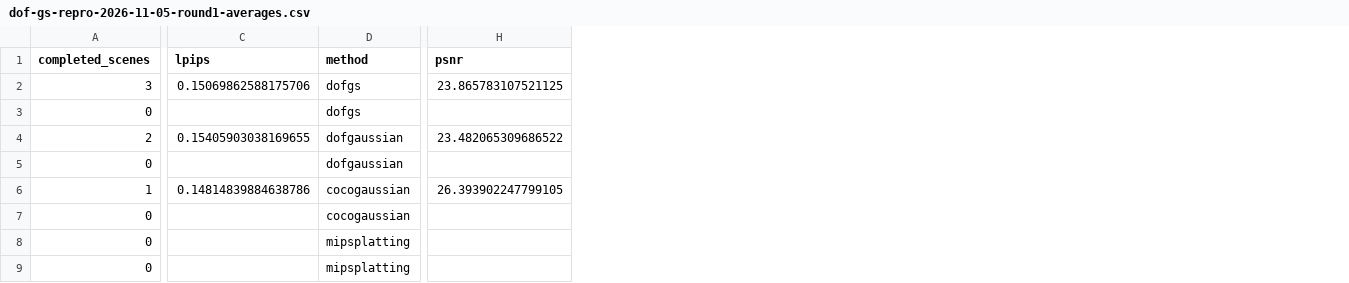
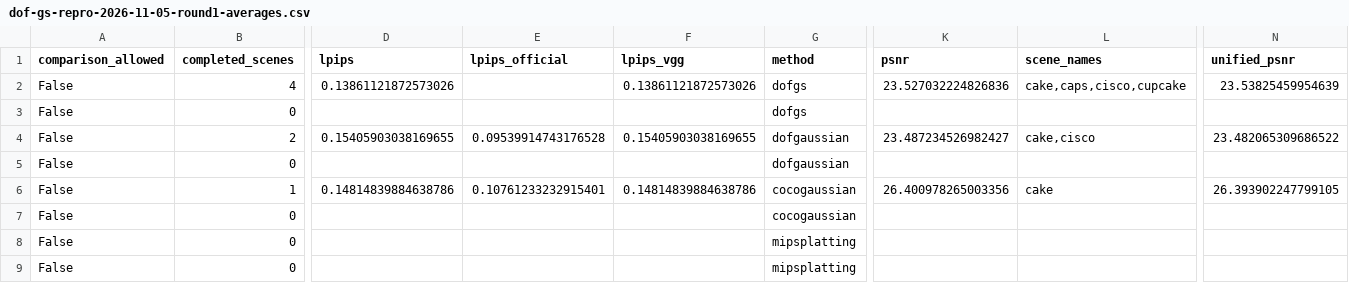
Before and after one commit to mengmcy1/OPPO-depth-guided-video-bokeh, a CSV file: 03_实验记录/records/dof-gs-repro-2026-11-05-round1-averages.csv, drawn as a sheet; only a part is shown, gaps mark what is left out; removed rows and columns are numbered as before the commit, all else as after; rows hold the shown columns only; the diff names each change by its address in the sheet, - before the commit and + after, or states it on an @@ line.

```diff
--- a/03_实验记录/records/dof-gs-repro-2026-11-05-round1-averages.csv
+++ b/03_实验记录/records/dof-gs-repro-2026-11-05-round1-averages.csv
+column A (comparison_allowed), rows 3-9: all False
+column E (lpips_official), rows 4-6: 0.09539914743176528 |  | 0.10761233232915401
+column F (lpips_vgg), rows 4-6: 0.15405903038169655 |  | 0.14814839884638786
+column L (scene_names), rows 4-6: cake,cisco |  | cake
+column N (unified_psnr), rows 4-6: 23.482065309686522 |  | 26.393902247799105
-row 2: 3 | 0.15069862588175706 | dofgs | 23.865783107521125
+row 2: False | 4 | 0.13861121872573026 |  | 0.13861121872573026 | dofgs | 23.527032224826836 | cake,caps,cisco,cupcake | 23.53825459954639
-K4 (psnr): 23.482065309686522
+K4 (psnr): 23.487234526982427
-K6 (psnr): 26.393902247799105
+K6 (psnr): 26.400978265003356
```
Also changed, not shown: 03_实验记录/records/dof-gs-repro-2026-11-05-round1-author-retrained.csv, 03_实验记录/records/dof-gs-repro-2026-11-05-round1-cake-paper.csv, 15 other files.
